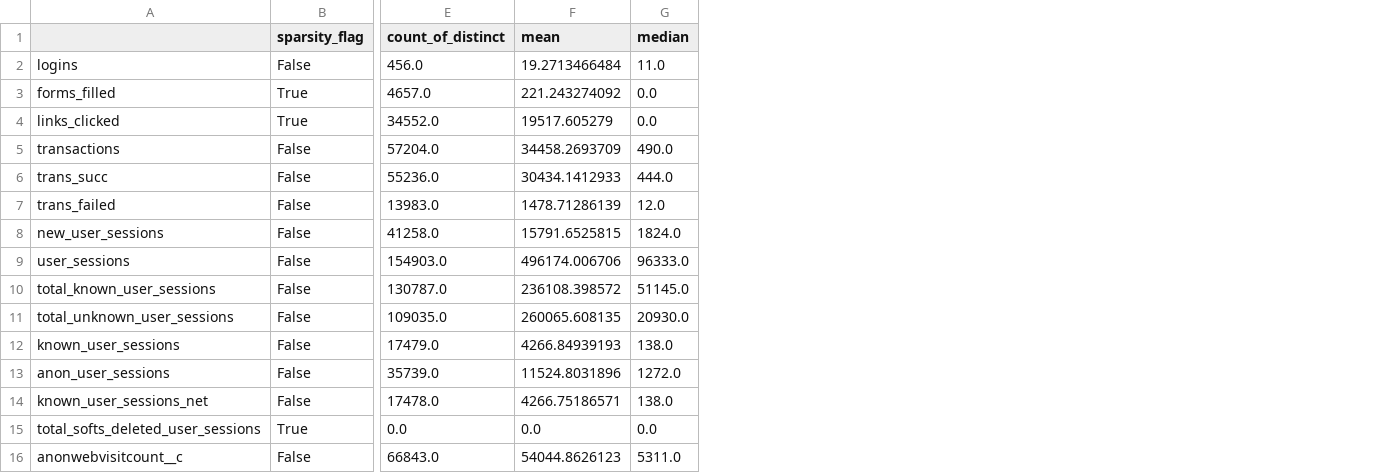
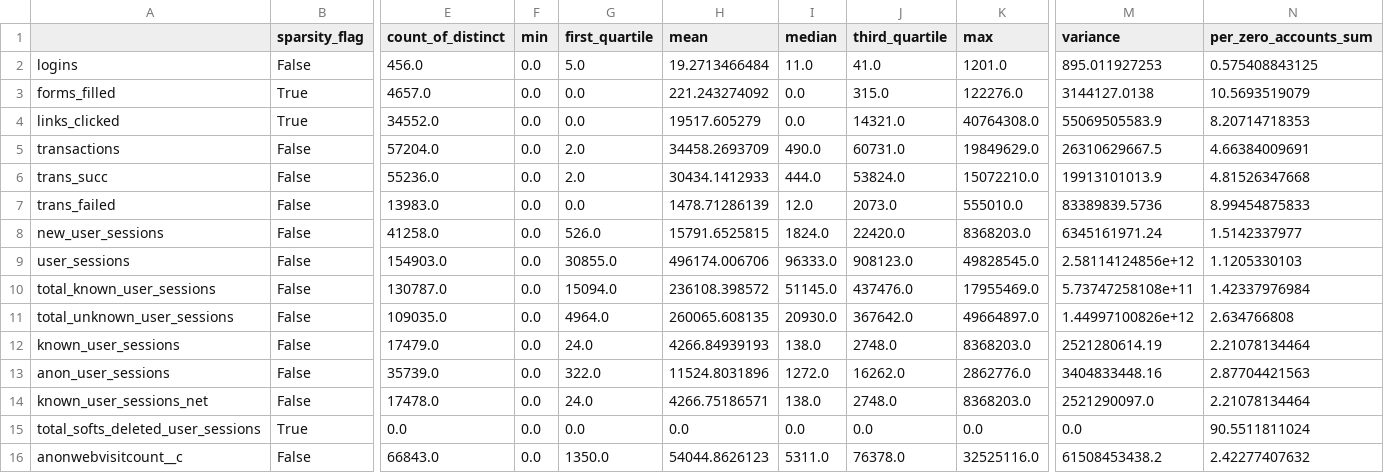
Before and after one commit to Chandramani/RToolKit, a CSV file: data_exploration/summary_report.csv, drawn as a sheet; only a part is shown, gaps mark what is left out; the diff names each change by its address in the sheet, - before the commit and + after, or states it on an @@ line.

```diff
--- a/data_exploration/summary_report.csv
+++ b/data_exploration/summary_report.csv
+column F (min), rows 2-16: all 0.0
+column G (first_quartile), rows 2-16: 5.0 | 0.0 | 0.0 | 2.0 | 2.0 | 0.0 | 526.0 | 30855.0 | 15094.0 | 4964.0 | 24.0 | 322.0 | 24.0 | 0.0 | 1350.0
+column J (third_quartile), rows 2-16: 41.0 | 315.0 | 14321.0 | 60731.0 | 53824.0 | 2073.0 | 22420.0 | 908123.0 | 437476.0 | 367642.0 | 2748.0 | 16262.0 | 2748.0 | 0.0 | 76378.0
+column K (max), rows 2-16: 1201.0 | 122276.0 | 40764308.0 | 19849629.0 | 15072210.0 | 555010.0 | 8368203.0 | 49828545.0 | 17955469.0 | 49664897.0 | 8368203.0 | 2862776.0 | 8368203.0 | 0.0 | 32525116.0
+column M (variance), rows 2-16: 895.011927253 | 3144127.0138 | 55069505583.9 | 26310629667.5 | 19913101013.9 | 83389839.5736 | 6345161971.24 | 2.58114124856e+12 | 5.73747258108e+11 | 1.44997100826e+12 | 2521280614.19 | 3404833448.16 | 2521290097.0 | 0.0 | 61508453438.2
+column N (per_zero_accounts_sum), rows 2-16: 0.575408843125 | 10.5693519079 | 8.20714718353 | 4.66384009691 | 4.81526347668 | 8.99454875833 | 1.5142337977 | 1.1205330103 | 1.42337976984 | 2.634766808 | 2.21078134464 | 2.87704421563 | 2.21078134464 | 90.5511811024 | 2.42277407632
```
Also changed, not shown: 1 other file.
